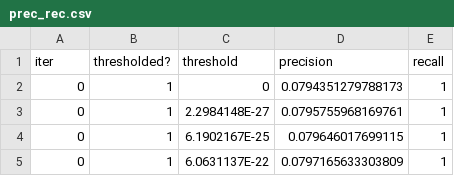
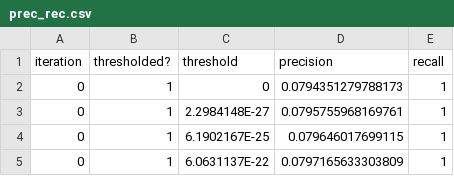
Before and after one commit to ArtemChemist/CFU_counter, a CSV file: Baseline CNN/prec_rec.csv, drawn as a sheet; only a part is shown.

```diff
--- a/Baseline CNN/prec_rec.csv
+++ b/Baseline CNN/prec_rec.csv
@@ -1,2 +1,2 @@
-iter,thresholded?,threshold,precision,recall
+iteration,thresholded?,threshold,precision,recall
 0,1,0,0.0794351279788173,1
```
Also changed, not shown: 25 other files.
